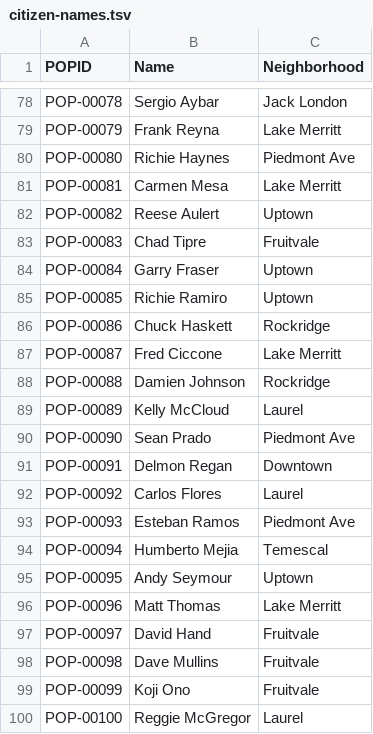
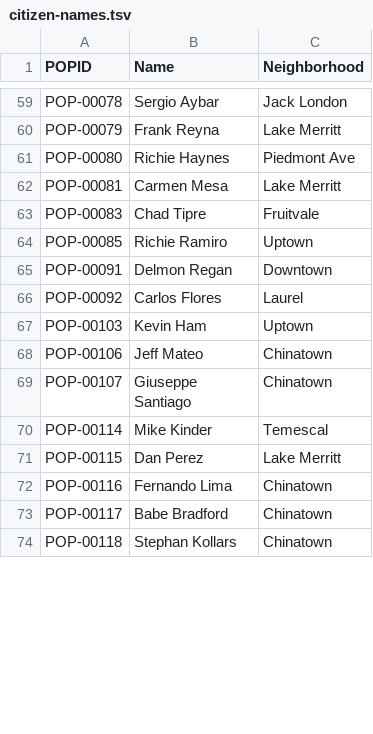
Before and after one commit to pnils08/GodWorld, a TSV file: output/citizen-names.tsv, drawn as a sheet; only a part is shown, gaps mark what is left out; the shorter side is filled out with more unchanged rows; the diff covers the shown part only.

```diff
--- a/output/citizen-names.tsv
+++ b/output/citizen-names.tsv
@@ -81,20 +62,5 @@ POP-00080	Richie Haynes	Piedmont Ave
 POP-00081	Carmen Mesa	Lake Merritt
-POP-00082	Reese Aulert	Uptown
 POP-00083	Chad Tipre	Fruitvale
-POP-00084	Garry Fraser	Uptown
 POP-00085	Richie Ramiro	Uptown
-POP-00086	Chuck Haskett	Rockridge
-POP-00087	Fred Ciccone	Lake Merritt
-POP-00088	Damien Johnson	Rockridge
-POP-00089	Kelly McCloud	Laurel
-POP-00090	Sean Prado	Piedmont Ave
 POP-00091	Delmon Regan	Downtown
 POP-00092	Carlos Flores	Laurel
-POP-00093	Esteban Ramos	Piedmont Ave
-POP-00094	Humberto Mejia	Temescal
-POP-00095	Andy Seymour	Uptown
-POP-00096	Matt Thomas	Lake Merritt
-POP-00097	David Hand	Fruitvale
-POP-00098	Dave Mullins	Fruitvale
-POP-00099	Koji Ono	Fruitvale
-POP-00100	Reggie McGregor	Laurel
```
Also changed, not shown: 8 added rows, 39 removed rows and 7 edited cells elsewhere in this file, output/bond-ledger-live.tsv, 2 other files.
